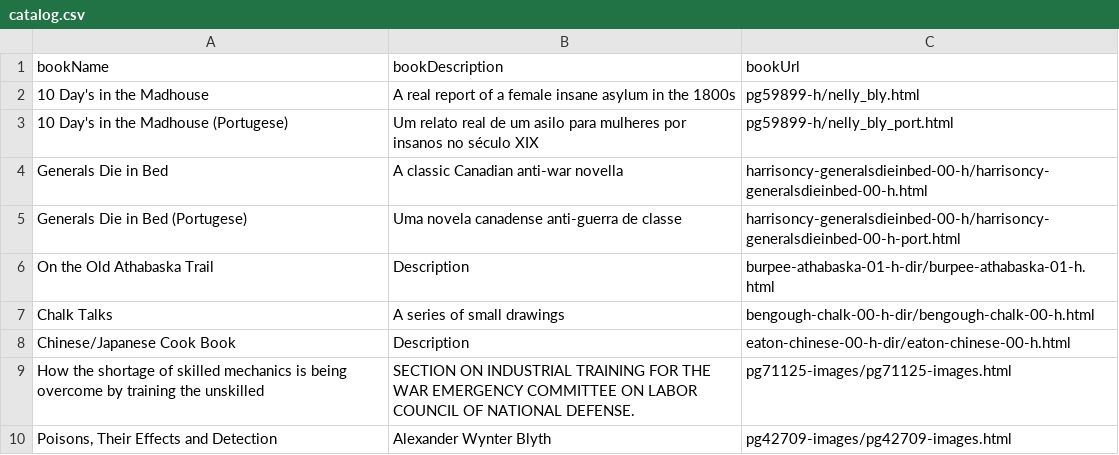
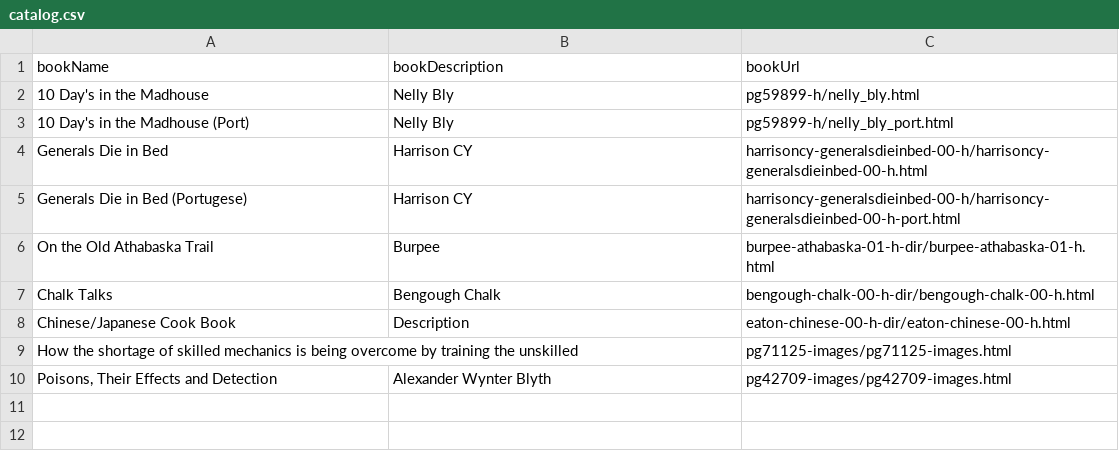
Before and after one commit to RSA000/rsa000.github.io, a CSV file: 3DSLibrary/assets/texts/catalog.csv, drawn as a sheet.

Commit message:
Updated and improved several elements and missspellings, updated loadBook function to chunk in only paragraphs, sometimes the formatting becomes off because the chunk incorrectly cuts off at the wrong take (such as a span tag)

```diff
--- a/3DSLibrary/assets/texts/catalog.csv
+++ b/3DSLibrary/assets/texts/catalog.csv
@@ -1,10 +1,10 @@
 bookName, bookDescription, bookUrl
-"10 Day's in the Madhouse","A real report of a female insane asylum in the 1800s","pg59899-h/nelly_bly.html"
-"10 Day's in the Madhouse (Portugese)","Um relato real de um asilo para mulheres por insanos no século XIX","pg59899-h/nelly_bly_port.html"
-"Generals Die in Bed", "A classic Canadian anti-war novella ", "harrisoncy-generalsdieinbed-00-h/harrisoncy-generalsdieinbed-00-h.html"
-"Generals Die in Bed (Portugese)", "Uma novela canadense anti-guerra de classe", "harrisoncy-generalsdieinbed-00-h/harrisoncy-generalsdieinbed-00-h-port.html"
-"On the Old Athabaska Trail", "Description", "burpee-athabaska-01-h-dir/burpee-athabaska-01-h.html"
-"Chalk Talks", "A series of small drawings", "bengough-chalk-00-h-dir/bengough-chalk-00-h.html"
+"10 Day's in the Madhouse","Nelly Bly","pg59899-h/nelly_bly.html"
+"10 Day's in the Madhouse (Port)","Nelly Bly","pg59899-h/nelly_bly_port.html"
+"Generals Die in Bed", "Harrison CY", "harrisoncy-generalsdieinbed-00-h/harrisoncy-generalsdieinbed-00-h.html"
+"Generals Die in Bed (Portugese)", "Harrison CY", "harrisoncy-generalsdieinbed-00-h/harrisoncy-generalsdieinbed-00-h-port.html"
+"On the Old Athabaska Trail", "Burpee", "burpee-athabaska-01-h-dir/burpee-athabaska-01-h.html"
+"Chalk Talks", "Bengough Chalk", "bengough-chalk-00-h-dir/bengough-chalk-00-h.html"
 "Chinese/Japanese Cook Book", "Description", "eaton-chinese-00-h-dir/eaton-chinese-00-h.html"
-"How the shortage of skilled mechanics is being overcome by training the unskilled", "SECTION ON INDUSTRIAL TRAINING FOR THE WAR EMERGENCY COMMITTEE ON LABOR COUNCIL OF NATIONAL DEFENSE.", "pg71125-images/pg71125-images.html"
+"How the shortage of skilled mechanics is being overcome by training the unskilled", "", "pg71125-images/pg71125-images.html"
 "Poisons, Their Effects and Detection", "Alexander Wynter Blyth", "pg42709-images/pg42709-images.html"
```
Also changed, not shown: 4 other files.
